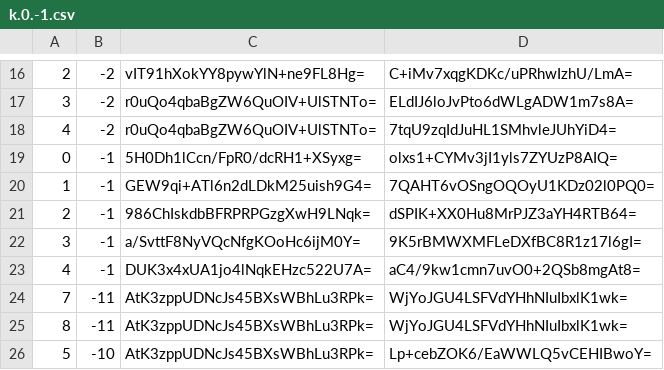
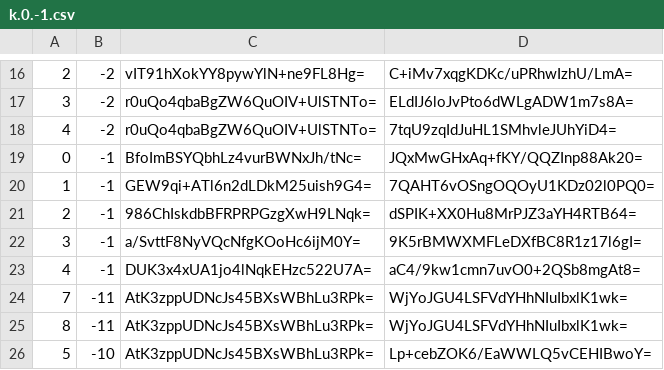
Before and after one commit to piperdeck/Fungi-Maps, a CSV file: Overworld/tiles/zoom.-2/metadata/k.0.-1.csv, drawn as a sheet; only a part is shown, gaps mark what is left out.

```diff
--- a/Overworld/tiles/zoom.-2/metadata/k.0.-1.csv
+++ b/Overworld/tiles/zoom.-2/metadata/k.0.-1.csv
@@ -18,3 +18,3 @@
 4,-2,r0uQo4qbaBgZW6QuOIV+UlSTNTo=,7tqU9zqIdJuHL1SMhvleJUhYiD4=
-0,-1,5H0Dh1lCcn/FpR0/dcRH1+XSyxg=,olxs1+CYMv3jI1yls7ZYUzP8AIQ=
+0,-1,BfoImBSYQbhLz4vurBWNxJh/tNc=,JQxMwGHxAq+fKY/QQZInp88Ak20=
 1,-1,GEW9qi+ATl6n2dLDkM25uish9G4=,7QAHT6vOSngOQOyU1KDz02l0PQ0=
```
Also changed, not shown: Overworld/tiles/zoom.-1/metadata/k.0.-1.csv, Overworld/tiles/zoom.-1/metadata/k.0.0.csv, 13 other files.
